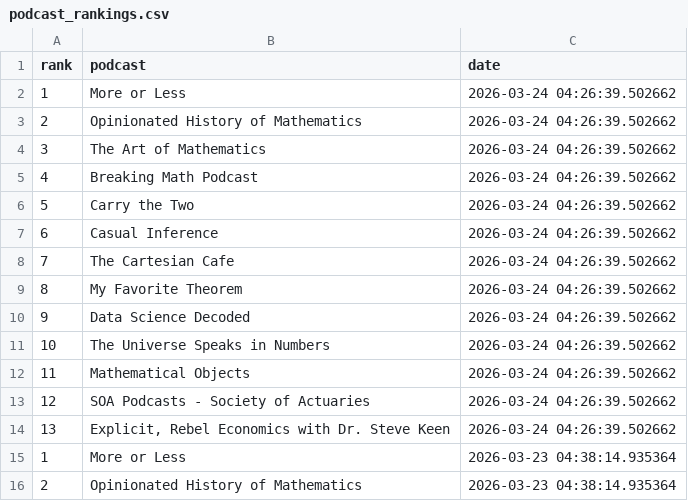
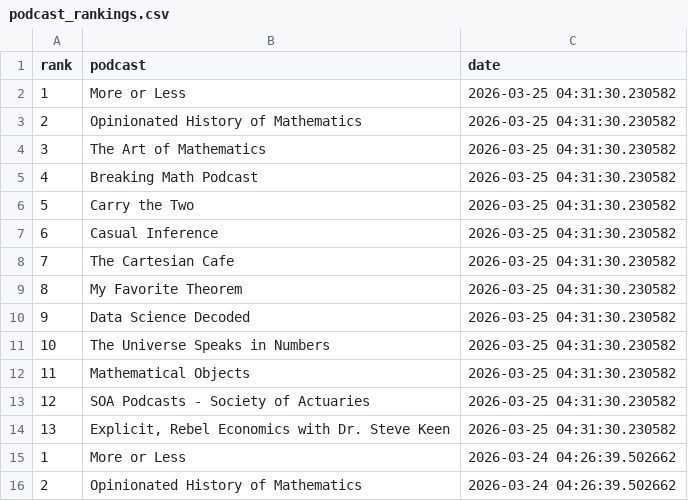
Before and after one commit to LucyMcGowan/math-podcast-rankings, a CSV file: podcast_rankings.csv, drawn as a sheet; only a part is shown; the shorter side is filled out with more unchanged rows.

```diff
--- a/podcast_rankings.csv
+++ b/podcast_rankings.csv
@@ -1,2 +1,15 @@
 "rank","podcast","date"
+1,"More or Less",2026-03-25 04:31:30.230582
+2,"Opinionated History of Mathematics",2026-03-25 04:31:30.230582
+3,"The Art of Mathematics",2026-03-25 04:31:30.230582
+4,"Breaking Math Podcast",2026-03-25 04:31:30.230582
+5,"Carry the Two",2026-03-25 04:31:30.230582
+6,"Casual Inference",2026-03-25 04:31:30.230582
+7,"The Cartesian Cafe",2026-03-25 04:31:30.230582
+8,"My Favorite Theorem",2026-03-25 04:31:30.230582
+9,"Data Science Decoded",2026-03-25 04:31:30.230582
+10,"The Universe Speaks in Numbers",2026-03-25 04:31:30.230582
+11,"Mathematical Objects",2026-03-25 04:31:30.230582
+12,"SOA Podcasts - Society of Actuaries",2026-03-25 04:31:30.230582
+13,"Explicit, Rebel Economics with Dr. Steve Keen",2026-03-25 04:31:30.230582
 1,"More or Less",2026-03-24 04:26:39.502662
```
Also changed, not shown: 1 other file.
